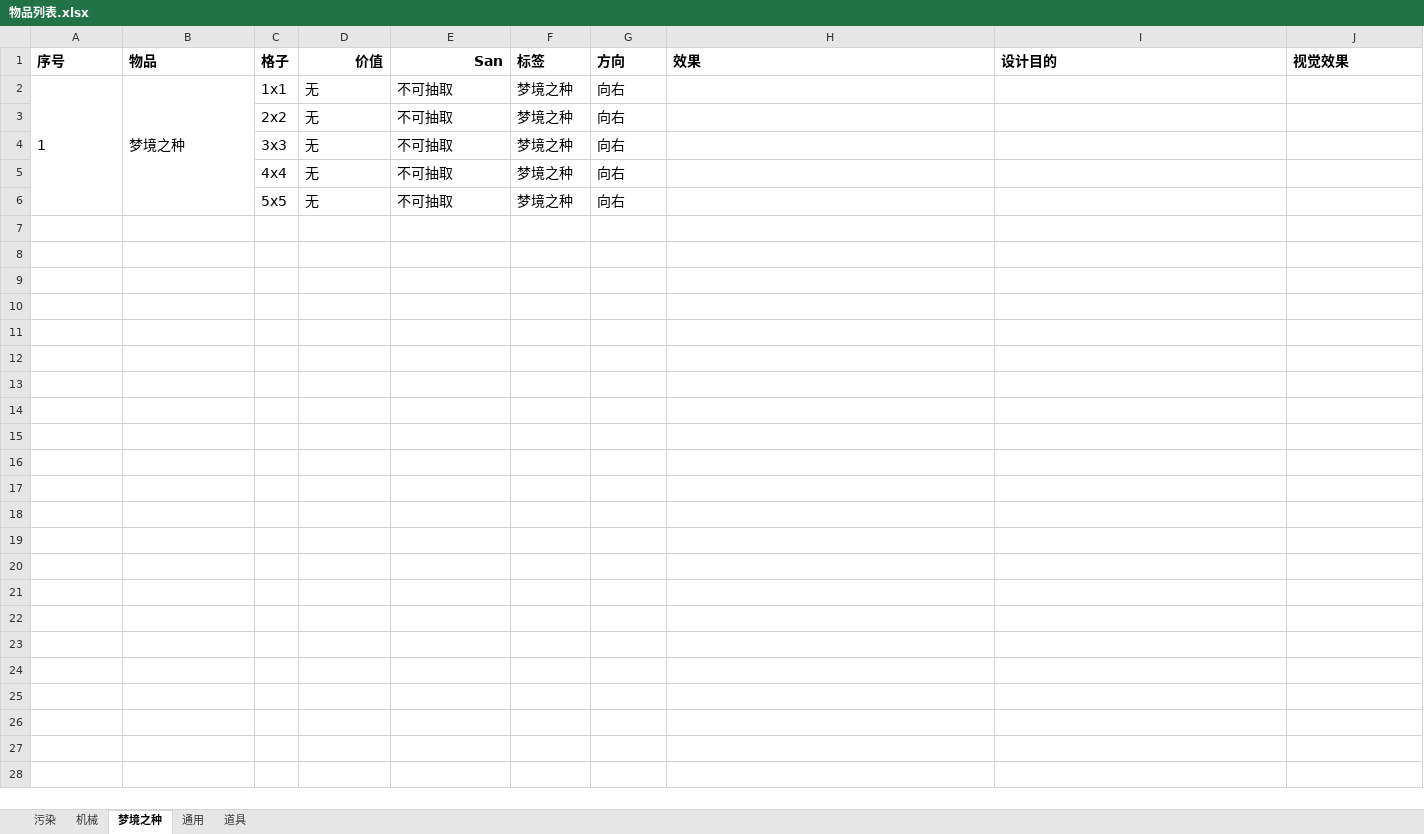
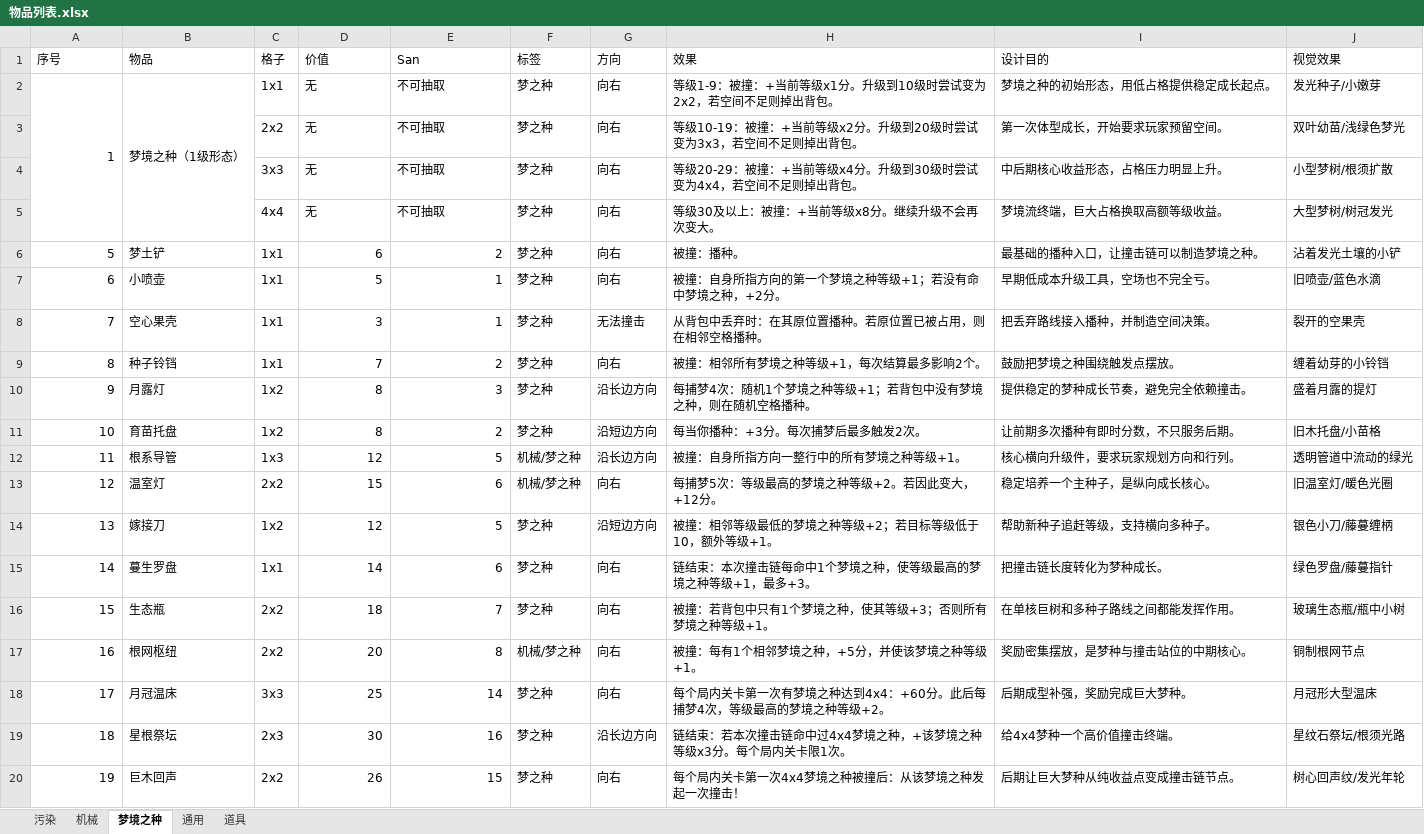
Before and after one commit to xsrkt26/Lost-Fragments, an Excel workbook: spec/Docs/01_Design/CardDesignVersion/物品列表.xlsx, sheet 梦境之种, drawn as a sheet; values as stored, in another font and other column widths than the file's, no borders; removed rows and columns are numbered as before the commit, all else as after; the diff names each change by its address in the sheet, - before the commit and + after, or states it on an @@ line.

Commit message:
Update item and ornament design docs

```diff
--- a/spec/Docs/01_Design/CardDesignVersion/物品列表.xlsx (sheet 梦境之种)
+++ b/spec/Docs/01_Design/CardDesignVersion/物品列表.xlsx (sheet 梦境之种)
-A1:J1 bold: on
+A1:J1 bold: off, text size: smaller
-D1:E1 alignment: right
+D1:E1 alignment: left
@@ A2:G2 text size: smaller @@
-A2 alignment: left
+A2 alignment: right
-B2 (物品): 梦境之种
+B2 (物品): 梦境之种（1级形态）
-F2:F5 (标签): 梦境之种
+F2:F5 (标签): 梦之种
-H2 (效果): (empty)
+H2 (效果): 等级1-9：被撞：+当前等级x1分。升级到10级时尝试变为2x2，若空间不足则掉出背包。
-I2 (设计目的): (empty)
+I2 (设计目的): 梦境之种的初始形态，用低占格提供稳定成长起点。
-J2 (视觉效果): (empty)
+J2 (视觉效果): 发光种子/小嫩芽
@@ C3:G5 text size: smaller @@
-H3 (效果): (empty)
+H3 (效果): 等级10-19：被撞：+当前等级x2分。升级到20级时尝试变为3x3，若空间不足则掉出背包。
-I3 (设计目的): (empty)
+I3 (设计目的): 第一次体型成长，开始要求玩家预留空间。
-J3 (视觉效果): (empty)
+J3 (视觉效果): 双叶幼苗/浅绿色梦光
-H4 (效果): (empty)
+H4 (效果): 等级20-29：被撞：+当前等级x4分。升级到30级时尝试变为4x4，若空间不足则掉出背包。
-I4 (设计目的): (empty)
+I4 (设计目的): 中后期核心收益形态，占格压力明显上升。
-J4 (视觉效果): (empty)
+J4 (视觉效果): 小型梦树/根须扩散
-H5 (效果): (empty)
+H5 (效果): 等级30及以上：被撞：+当前等级x8分。继续升级不会再次变大。
-I5 (设计目的): (empty)
+I5 (设计目的): 梦境流终端，巨大占格换取高额等级收益。
-J5 (视觉效果): (empty)
+J5 (视觉效果): 大型梦树/树冠发光
-row 6:  |  | 5x5 | 无 | 不可抽取 | 梦境之种 | 向右
+row 6: 5 | 梦土铲 | 1x1 | 6 | 2 | 梦之种 | 向右 | 被撞：播种。 | 最基础的播种入口，让撞击链可以制造梦境之种。 | 沾着发光土壤的小铲
+row 7: 6 | 小喷壶 | 1x1 | 5 | 1 | 梦之种 | 向右 | 被撞：自身所指方向的第一个梦境之种等级+1；若没有命中梦境之种，+2分。 | 早期低成本升级工具，空场也不完全亏。 | 旧喷壶/蓝色水滴
+row 8: 7 | 空心果壳 | 1x1 | 3 | 1 | 梦之种 | 无法撞击 | 从背包中丢弃时：在其原位置播种。若原位置已被占用，则在相邻空格播种。 | 把丢弃路线接入播种，并制造空间决策。 | 裂开的空果壳
+row 9: 8 | 种子铃铛 | 1x1 | 7 | 2 | 梦之种 | 向右 | 被撞：相邻所有梦境之种等级+1，每次结算最多影响2个。 | 鼓励把梦境之种围绕触发点摆放。 | 缠着幼芽的小铃铛
+row 10: 9 | 月露灯 | 1x2 | 8 | 3 | 梦之种 | 沿长边方向 | 每捕梦4次：随机1个梦境之种等级+1；若背包中没有梦境之种，则在随机空格播种。 | 提供稳定的梦种成长节奏，避免完全依赖撞击。 | 盛着月露的提灯
+row 11: 10 | 育苗托盘 | 1x2 | 8 | 2 | 梦之种 | 沿短边方向 | 每当你播种：+3分。每次捕梦后最多触发2次。 | 让前期多次播种有即时分数，不只服务后期。 | 旧木托盘/小苗格
+row 12: 11 | 根系导管 | 1x3 | 12 | 5 | 机械/梦之种 | 沿长边方向 | 被撞：自身所指方向一整行中的所有梦境之种等级+1。 | 核心横向升级件，要求玩家规划方向和行列。 | 透明管道中流动的绿光
+row 13: 12 | 温室灯 | 2x2 | 15 | 6 | 机械/梦之种 | 向右 | 每捕梦5次：等级最高的梦境之种等级+2。若因此变大，+12分。 | 稳定培养一个主种子，是纵向成长核心。 | 旧温室灯/暖色光圈
+row 14: 13 | 嫁接刀 | 1x2 | 12 | 5 | 梦之种 | 沿短边方向 | 被撞：相邻等级最低的梦境之种等级+2；若目标等级低于10，额外等级+1。 | 帮助新种子追赶等级，支持横向多种子。 | 银色小刀/藤蔓缠柄
+row 15: 14 | 蔓生罗盘 | 1x1 | 14 | 6 | 梦之种 | 向右 | 链结束：本次撞击链每命中1个梦境之种，使等级最高的梦境之种等级+1，最多+3。 | 把撞击链长度转化为梦种成长。 | 绿色罗盘/藤蔓指针
+row 16: 15 | 生态瓶 | 2x2 | 18 | 7 | 梦之种 | 向右 | 被撞：若背包中只有1个梦境之种，使其等级+3；否则所有梦境之种等级+1。 | 在单核巨树和多种子路线之间都能发挥作用。 | 玻璃生态瓶/瓶中小树
+row 17: 16 | 根网枢纽 | 2x2 | 20 | 8 | 机械/梦之种 | 向右 | 被撞：每有1个相邻梦境之种，+5分，并使该梦境之种等级+1。 | 奖励密集摆放，是梦种与撞击站位的中期核心。 | 铜制根网节点
+row 18: 17 | 月冠温床 | 3x3 | 25 | 14 | 梦之种 | 向右 | 每个局内关卡第一次有梦境之种达到4x4：+60分。此后每捕梦4次，等级最高的梦境之种等级+2。 | 后期成型补强，奖励完成巨大梦种。 | 月冠形大型温床
+row 19: 18 | 星根祭坛 | 2x3 | 30 | 16 | 梦之种 | 沿长边方向 | 链结束：若本次撞击链命中过4x4梦境之种，+该梦境之种等级x3分。每个局内关卡限1次。 | 给4x4梦种一个高价值撞击终端。 | 星纹石祭坛/根须光路
+row 20: 19 | 巨木回声 | 2x2 | 26 | 15 | 梦之种 | 向右 | 每个局内关卡第一次4x4梦境之种被撞后：从该梦境之种发起一次撞击！ | 后期让巨大梦种从纯收益点变成撞击链节点。 | 树心回声纹/发光年轮
```
Also changed, not shown: sheet 机械, spec/Docs/01_Design/OrnamentDesignVersion/饰品列表.xlsx, 5 other files.
